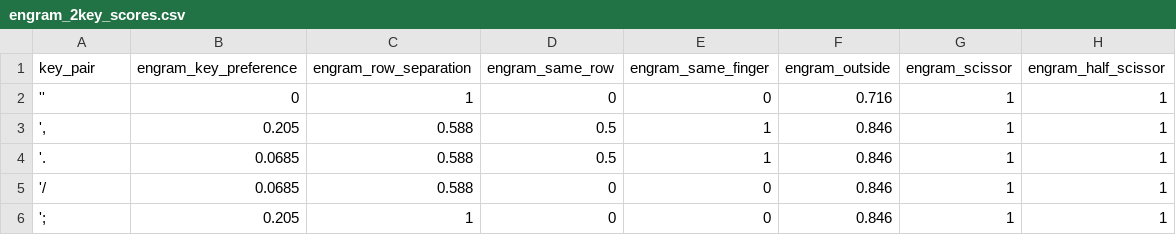
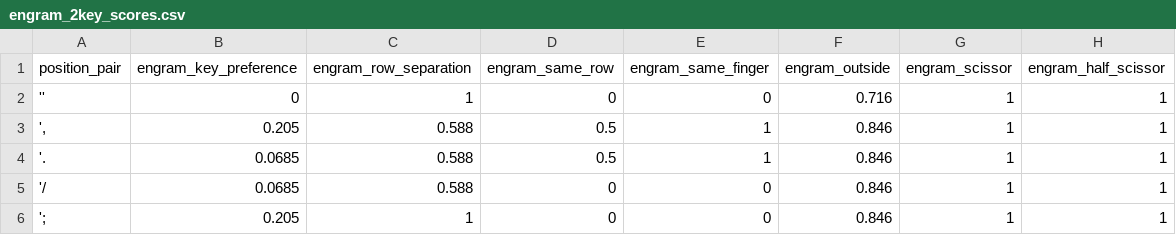
Before and after one commit to binarybottle/optimize_layouts, a CSV file: input/engram_2key_scores.csv, drawn as a sheet; only a part is shown.

Commit message:
Update input scoring table

```diff
--- a/input/engram_2key_scores.csv
+++ b/input/engram_2key_scores.csv
@@ -1,2 +1,2 @@
-key_pair,engram_key_preference,engram_row_separation,engram_same_row,engram_same_finger,engram_outside,engram_scissor,engram_half_scissor
+position_pair,engram_key_preference,engram_row_separation,engram_same_row,engram_same_finger,engram_outside,engram_scissor,engram_half_scissor
 '',0,1,0,0,0.716,1,1
```
